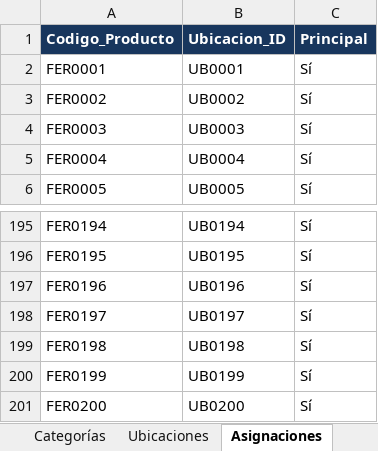
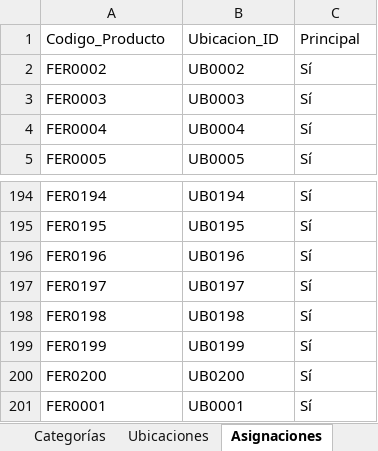
Before and after one commit to JunyMSAI/FerreteriaMS, an Excel workbook: 03_Aplicacion/inventario.xlsx, sheet Asignaciones, drawn as a sheet; only a part is shown, gaps mark what is left out; values as stored, in another font and other column widths than the file's, no borders; the diff names each change by its address in the sheet, - before the commit and + after, or states it on an @@ line.

```diff
--- a/03_Aplicacion/inventario.xlsx (sheet Asignaciones)
+++ b/03_Aplicacion/inventario.xlsx (sheet Asignaciones)
@@ A1:C1 fill: #18365D → none, bold: on → off, text colour: #FFFFFF → black @@
@@ row 2 moved to row 201: FER0001 @@
```
Also changed, not shown: sheet Ubicaciones, sheet Productos, sheet Categorías.
